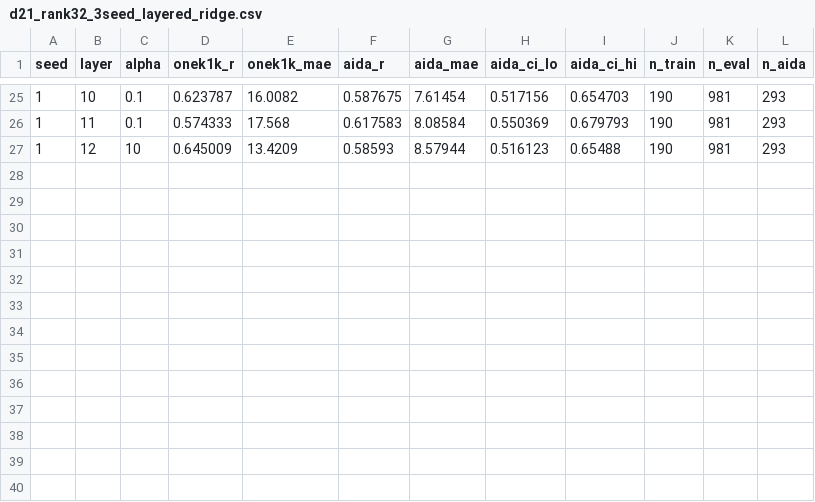
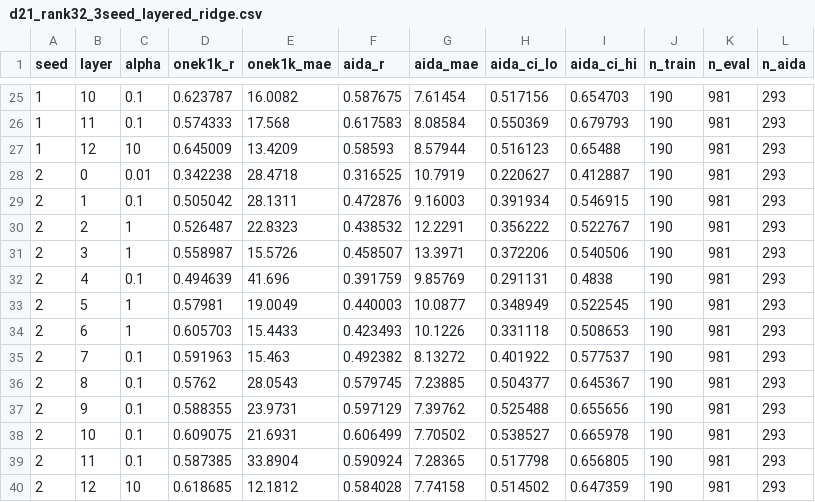
Before and after one commit to greentfrapp/aging-lora, a CSV file: results/phase3/d21_rank32_3seed_layered_ridge.csv, drawn as a sheet; only a part is shown, gaps mark what is left out.

```diff
--- a/results/phase3/d21_rank32_3seed_layered_ridge.csv
+++ b/results/phase3/d21_rank32_3seed_layered_ridge.csv
@@ -27 +27,14 @@ seed,layer,alpha,onek1k_r,onek1k_mae,aida_r,aida_mae,aida_ci_lo,aida_ci_hi,n_tra
 1,12,10,0.645009,13.4209,0.58593,8.57944,0.516123,0.65488,190,981,293
+2,0,0.01,0.342238,28.4718,0.316525,10.7919,0.220627,0.412887,190,981,293
+2,1,0.1,0.505042,28.1311,0.472876,9.16003,0.391934,0.546915,190,981,293
+2,2,1,0.526487,22.8323,0.438532,12.2291,0.356222,0.522767,190,981,293
+2,3,1,0.558987,15.5726,0.458507,13.3971,0.372206,0.540506,190,981,293
+2,4,0.1,0.494639,41.696,0.391759,9.85769,0.291131,0.4838,190,981,293
+2,5,1,0.57981,19.0049,0.440003,10.0877,0.348949,0.522545,190,981,293
+2,6,1,0.605703,15.4433,0.423493,10.1226,0.331118,0.508653,190,981,293
+2,7,0.1,0.591963,15.463,0.492382,8.13272,0.401922,0.577537,190,981,293
+2,8,0.1,0.5762,28.0543,0.579745,7.23885,0.504377,0.645367,190,981,293
+2,9,0.1,0.588355,23.9731,0.597129,7.39762,0.525488,0.655656,190,981,293
+2,10,0.1,0.609075,21.6931,0.606499,7.70502,0.538527,0.665978,190,981,293
+2,11,0.1,0.587385,33.8904,0.590924,7.28365,0.517798,0.656805,190,981,293
+2,12,10,0.618685,12.1812,0.584028,7.74158,0.514502,0.647359,190,981,293
```
Also changed, not shown: compute/runtime_log.csv, results/phase3/d21_rank32_3seed_aggregated.csv, 10 other files.
